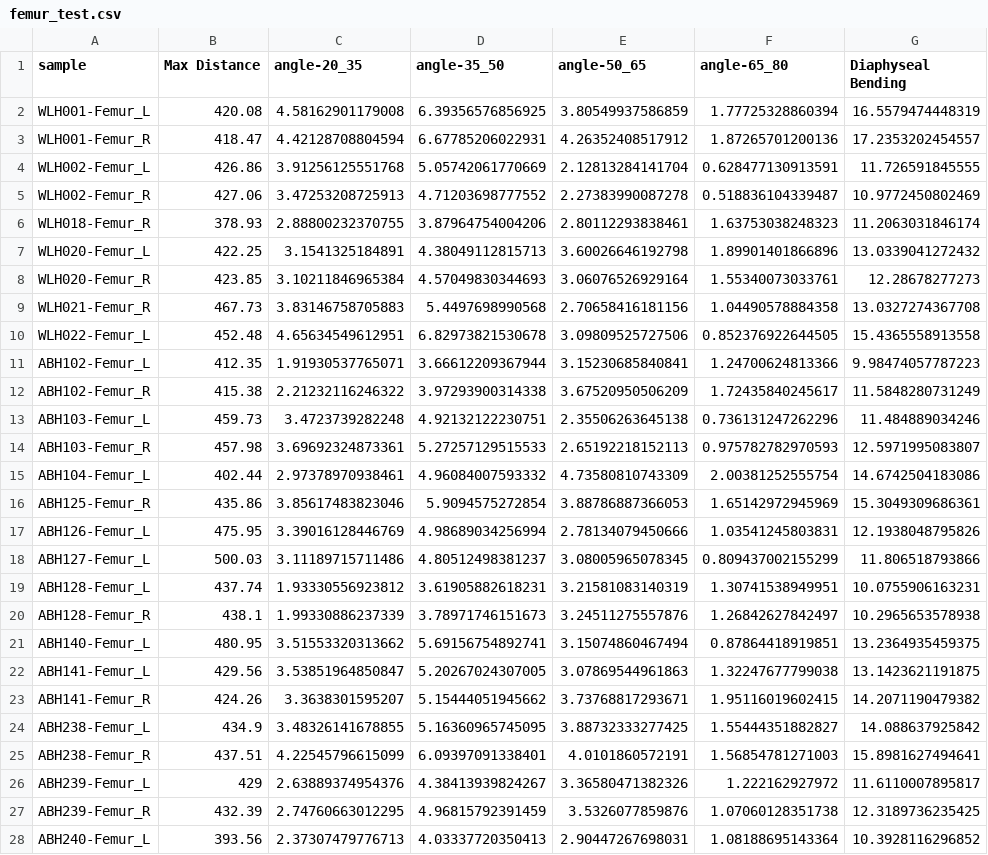
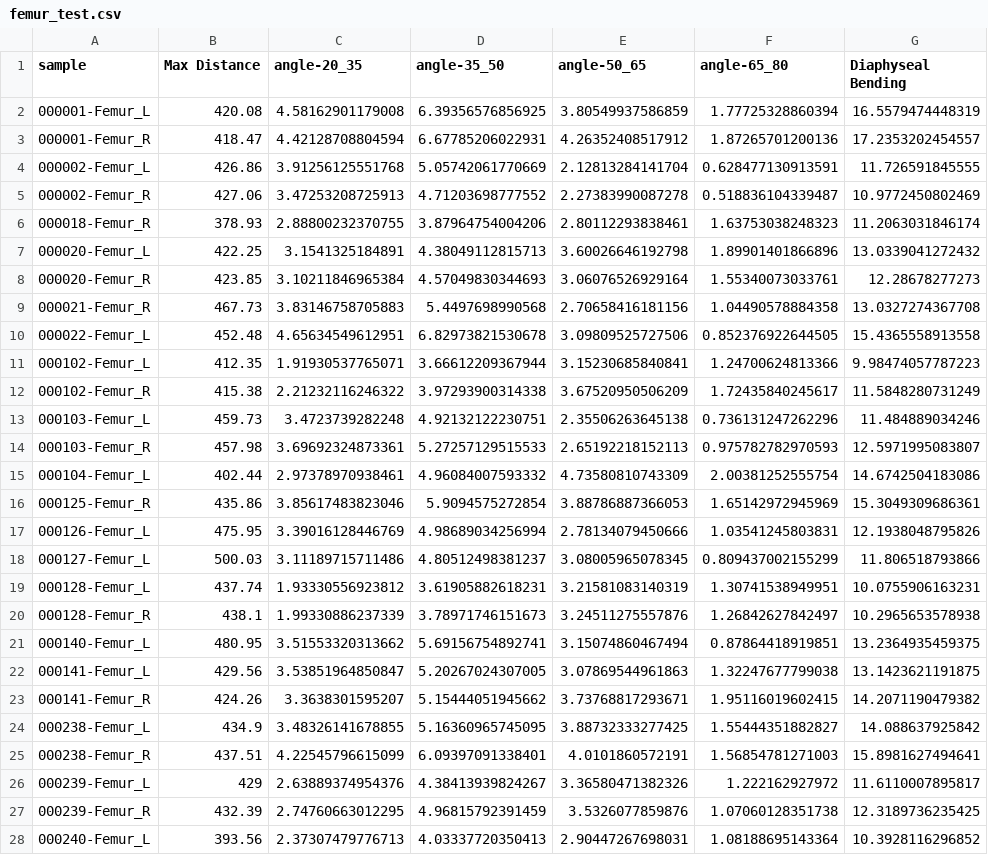
Before and after one commit to NGaroufi/epiphyses_sorting-function, a CSV file: femur_test.csv, drawn as a sheet; only a part is shown; the diff covers the shown part only; the diff names each change by its address in the sheet, - before the commit and + after, or states it on an @@ line.

```diff
--- a/femur_test.csv
+++ b/femur_test.csv
-A2 (sample): WLH001-Femur_L
+A2 (sample): 000001-Femur_L
-A3 (sample): WLH001-Femur_R
+A3 (sample): 000001-Femur_R
-A4 (sample): WLH002-Femur_L
+A4 (sample): 000002-Femur_L
-A5 (sample): WLH002-Femur_R
+A5 (sample): 000002-Femur_R
-A6 (sample): WLH018-Femur_R
+A6 (sample): 000018-Femur_R
-A7 (sample): WLH020-Femur_L
+A7 (sample): 000020-Femur_L
-A8 (sample): WLH020-Femur_R
+A8 (sample): 000020-Femur_R
-A9 (sample): WLH021-Femur_R
+A9 (sample): 000021-Femur_R
-A10 (sample): WLH022-Femur_L
+A10 (sample): 000022-Femur_L
-A11 (sample): ABH102-Femur_L
+A11 (sample): 000102-Femur_L
-A12 (sample): ABH102-Femur_R
+A12 (sample): 000102-Femur_R
-A13 (sample): ABH103-Femur_L
+A13 (sample): 000103-Femur_L
-A14 (sample): ABH103-Femur_R
+A14 (sample): 000103-Femur_R
-A15 (sample): ABH104-Femur_L
+A15 (sample): 000104-Femur_L
-A16 (sample): ABH125-Femur_R
+A16 (sample): 000125-Femur_R
-A17 (sample): ABH126-Femur_L
+A17 (sample): 000126-Femur_L
-A18 (sample): ABH127-Femur_L
+A18 (sample): 000127-Femur_L
-A19 (sample): ABH128-Femur_L
+A19 (sample): 000128-Femur_L
-A20 (sample): ABH128-Femur_R
+A20 (sample): 000128-Femur_R
-A21 (sample): ABH140-Femur_L
+A21 (sample): 000140-Femur_L
-A22 (sample): ABH141-Femur_L
+A22 (sample): 000141-Femur_L
-A23 (sample): ABH141-Femur_R
+A23 (sample): 000141-Femur_R
-A24 (sample): ABH238-Femur_L
+A24 (sample): 000238-Femur_L
-A25 (sample): ABH238-Femur_R
+A25 (sample): 000238-Femur_R
-A26 (sample): ABH239-Femur_L
+A26 (sample): 000239-Femur_L
-A27 (sample): ABH239-Femur_R
+A27 (sample): 000239-Femur_R
-A28 (sample): ABH240-Femur_L
+A28 (sample): 000240-Femur_L
```
Also changed, not shown: 11 edited cells elsewhere in this file, humerus_test.csv, tibia_test.csv.
